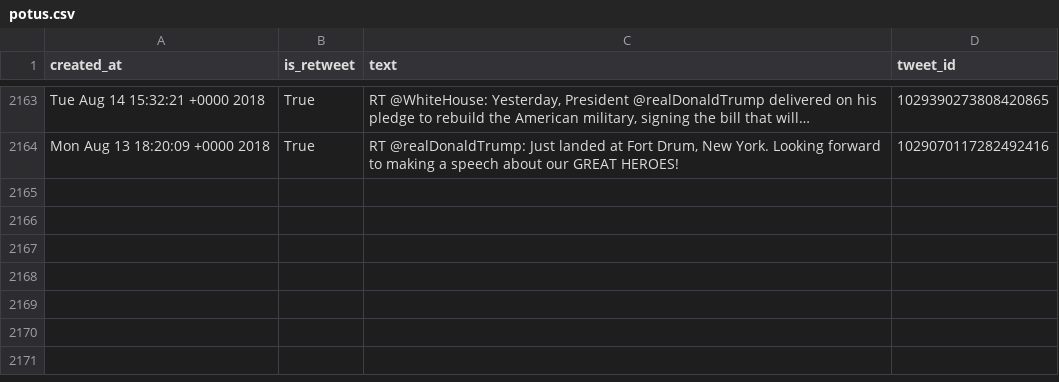
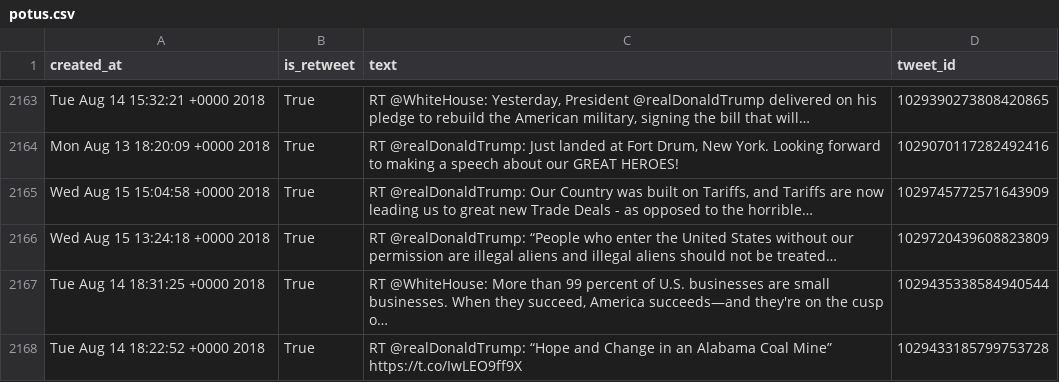
Before and after one commit to cpenalobel/sportsdata, a CSV file: twets/potus.csv, drawn as a sheet; only a part is shown, gaps mark what is left out; the diff names each change by its address in the sheet, - before the commit and + after, or states it on an @@ line.

```diff
--- a/twets/potus.csv
+++ b/twets/potus.csv
+row 2165: Wed Aug 15 15:04:58 +0000 2018 | True | RT @realDonaldTrump: Our Country was built on Tariffs, and Tariffs are now leading us to great new Trade Deals - as opposed to the horrible… | 1029745772571643909
+row 2166: Wed Aug 15 13:24:18 +0000 2018 | True | RT @realDonaldTrump: “People who enter the United States without our permission are illegal aliens and illegal aliens should not be treated… | 1029720439608823809
+row 2167: Tue Aug 14 18:31:25 +0000 2018 | True | RT @WhiteHouse: More than 99 percent of U.S. businesses are small businesses. When they succeed, America succeeds—and they're on the cusp o… | 1029435338584940544
+row 2168: Tue Aug 14 18:22:52 +0000 2018 | True | RT @realDonaldTrump: “Hope and Change in an Alabama Coal Mine” https://t.co/IwLEO9ff9X | 1029433185799753728
```
Also changed, not shown: twets/realdonaldtrump.csv, twets/vp.csv, 1 other file.
